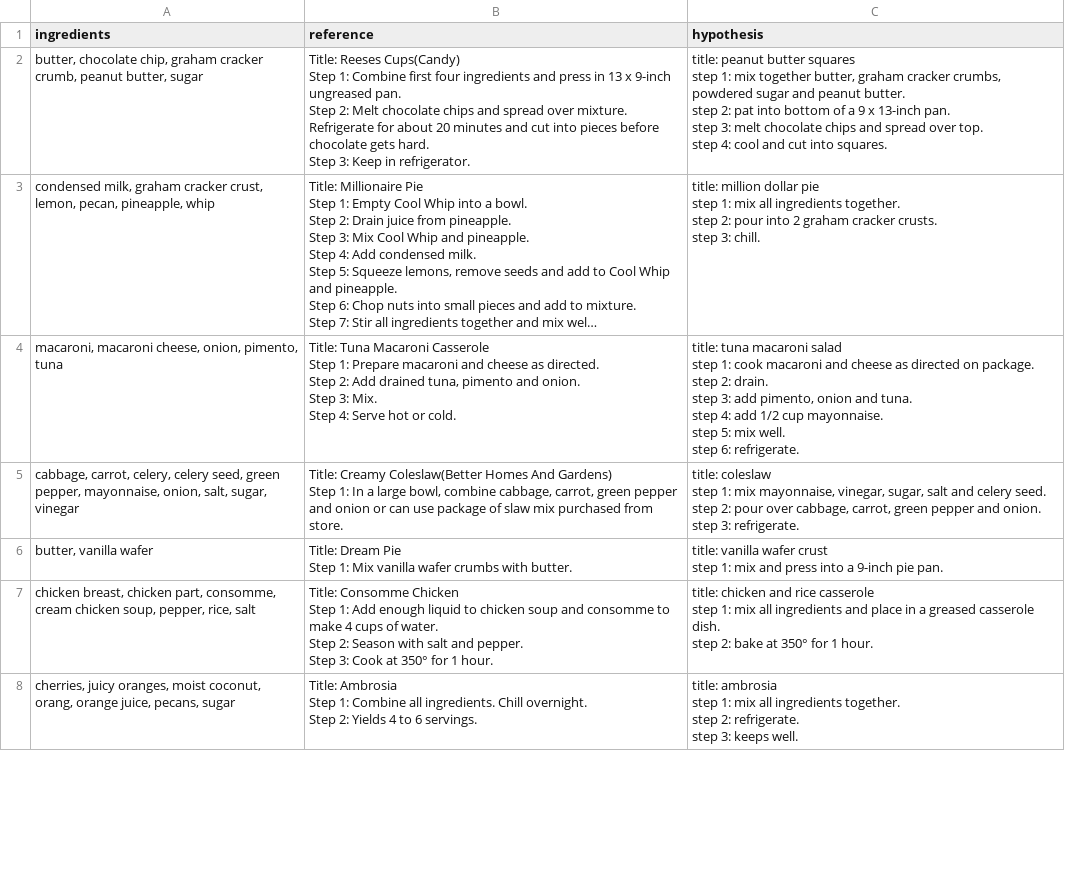
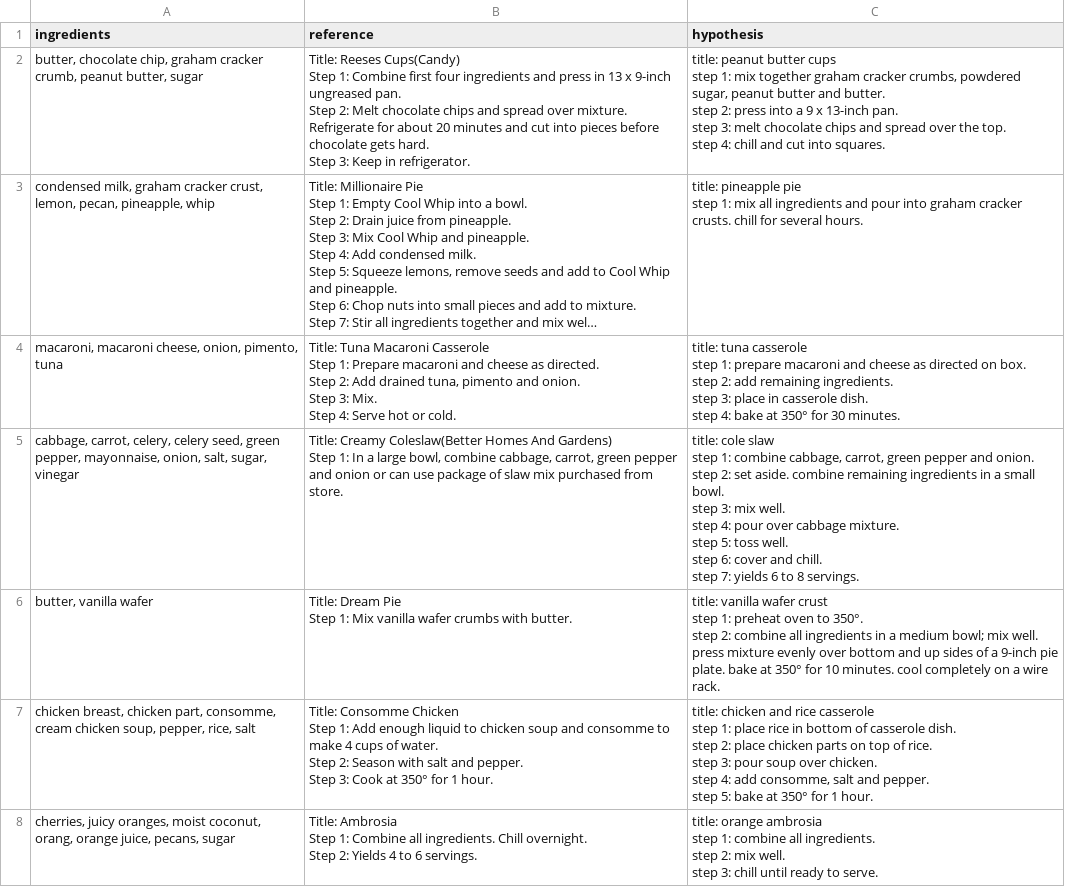
Before and after one commit to nasirabd/scraps-llm, a CSV file: outputs/val_preds.csv, drawn as a sheet; only a part is shown; long unchanged cells end in …; ↵ is a line break in a cell; the diff covers the shown part only; the diff names each change by its address in the sheet, - before the commit and + after, or states it on an @@ line.

```diff
--- a/outputs/val_preds.csv
+++ b/outputs/val_preds.csv
-C2 (hypothesis): …peanut butter squares ↵ step 1: mix together butter, graham cracker crumbs, powdered sugar and peanut butter. ↵ step 2: pat into bottom of a 9 x 13-inch pan. ↵ step 3: melt chocolate chips and spread over top. ↵ step 4: cool and cut…
+C2 (hypothesis): …peanut butter cups ↵ step 1: mix together graham cracker crumbs, powdered sugar, peanut butter and butter. ↵ step 2: press into a 9 x 13-inch pan. ↵ step 3: melt chocolate chips and spread over the top. ↵ step 4: chill and cut…
-C3 (hypothesis): title: million dollar pie ↵ step 1: mix all ingredients together. ↵ step 2: pour into 2 graham cracker crusts. ↵ step 3: chill.
+C3 (hypothesis): title: pineapple pie ↵ step 1: mix all ingredients and pour into graham cracker crusts. chill for several hours.
-C4 (hypothesis): title: tuna macaroni salad ↵ step 1: cook macaroni and cheese as directed on package. ↵ step 2: drain. ↵ step 3: add pimento, onion and tuna. ↵ step 4: add 1/2 cup mayonnaise. ↵ step 5: mix well. ↵ step 6: refrigerate.
+C4 (hypothesis): title: tuna casserole ↵ step 1: prepare macaroni and cheese as directed on box. ↵ step 2: add remaining ingredients. ↵ step 3: place in casserole dish. ↵ step 4: bake at 350° for 30 minutes.
-C5 (hypothesis): title: coleslaw ↵ step 1: mix mayonnaise, vinegar, sugar, salt and celery seed. ↵ step 2: pour over cabbage, carrot, green pepper and onion. ↵ step 3: refrigerate.
+C5 (hypothesis): title: cole slaw ↵ step 1: combine cabbage, carrot, green pepper and onion. ↵ step 2: set aside. combine remaining ingredients in a small bowl. ↵ step 3: mix well. ↵ step 4: pour over cabbage mixture. ↵ step 5: toss well. ↵ step 6: cover and chill. ↵ step 7: yields 6 to 8 servings.
-C6 (hypothesis): …step 1: mix and press into a 9-inch pie pan.
+C6 (hypothesis): …step 1: preheat oven to 350°. ↵ step 2: combine all ingredients in a medium bowl; mix well. press mixture evenly over bottom and up sides of a 9-inch pie plate. bake at 350° for 10 minutes. cool completely on a wire rack.
-C7 (hypothesis): …step 1: mix all ingredients and place in a greased casserole dish. ↵ step 2: bake at…
+C7 (hypothesis): …step 1: place rice in bottom of casserole dish. ↵ step 2: place chicken parts on top of rice. ↵ step 3: pour soup over chicken. ↵ step 4: add consomme, salt and pepper. ↵ step 5: bake at…
-C8 (hypothesis): title: ambrosia ↵ step 1: mix all ingredients together. ↵ step 2: refrigerate. ↵ step 3: keeps well.
+C8 (hypothesis): title: orange ambrosia ↵ step 1: combine all ingredients. ↵ step 2: mix well. ↵ step 3: chill until ready to serve.
```
Also changed, not shown: 193 edited cells elsewhere in this file, outputs/test_preds.csv, 4 other files.
